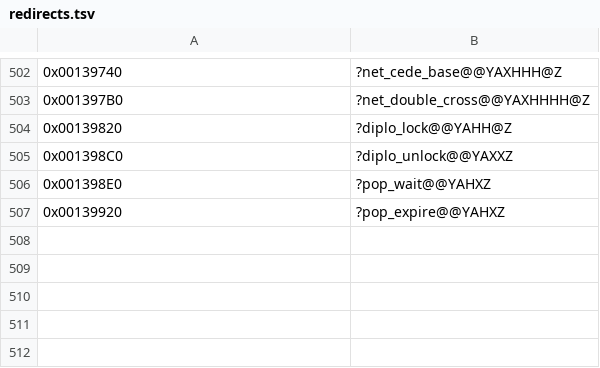
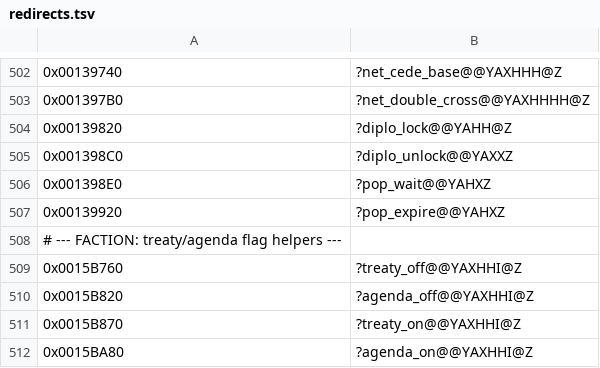
Before and after one commit to Kiousu/OpenSMACX, a TSV file: tools/redirects.tsv, drawn as a sheet; only a part is shown, gaps mark what is left out; the diff names each change by its address in the sheet, - before the commit and + after, or states it on an @@ line.

```diff
--- a/tools/redirects.tsv
+++ b/tools/redirects.tsv
+row 508: # --- FACTION: treaty/agenda flag helpers ---
+row 509: 0x0015B760 | ?treaty_off@@YAXHHI@Z
+row 510: 0x0015B820 | ?agenda_off@@YAXHHI@Z
+row 511: 0x0015B870 | ?treaty_on@@YAXHHI@Z
+row 512: 0x0015BA80 | ?agenda_on@@YAXHHI@Z
```
Also changed, not shown: 4 other files.
